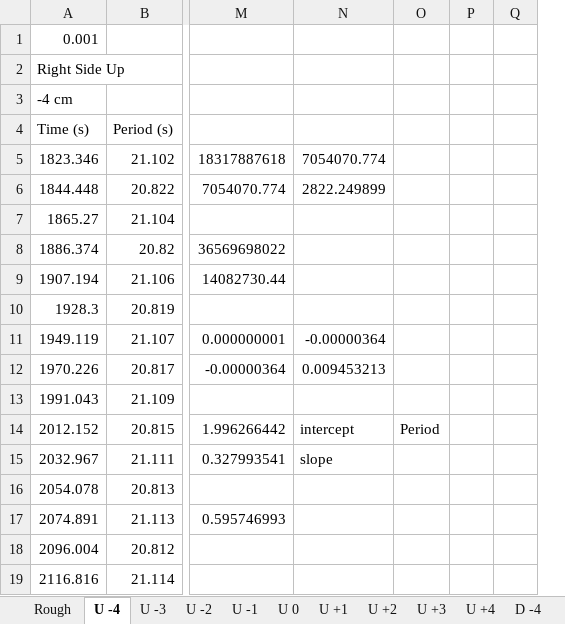
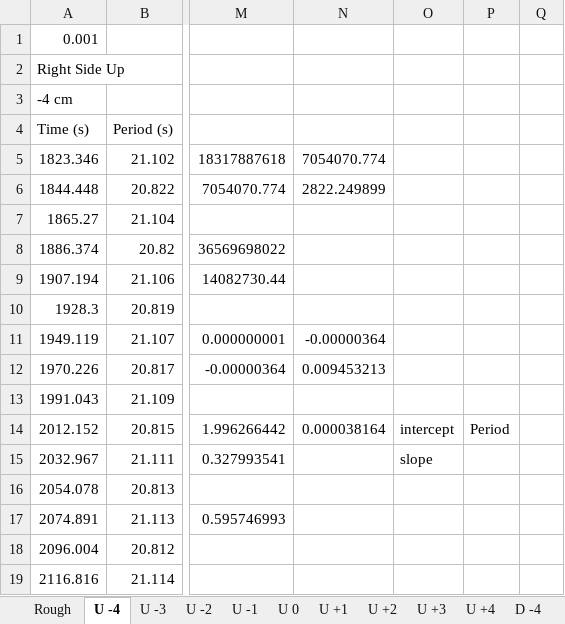
Before and after one commit to Corbin-Rochelle/Lab-Percise-Measurement-of-g-Using-Katers-Pendulum, an Excel workbook: Katy's and Corbin's Pendulum Analysis.xlsx, sheet U -4, drawn as a sheet; only a part is shown, gaps mark what is left out; values as stored, in another font and other column widths than the file's, no borders; charts and pictures not drawn; removed rows and columns are numbered as before the commit, all else as after; the diff names each change by its address in the sheet, - before the commit and + after, or states it on an @@ line.

```diff
--- a/Katy's and Corbin's Pendulum Analysis.xlsx (sheet U -4)
+++ b/Katy's and Corbin's Pendulum Analysis.xlsx (sheet U -4)
+column O, rows 14-15: intercept | slope
-column P, empty
-N14: intercept
+N14: 0.000038164
-N15: slope
+N15: (empty)
```
Also changed, not shown: sheet Fine, sheet D -1, sheet U +3, sheet U +4, sheet U 0, sheet U +2, 12 more sheets, charts or pictures.
